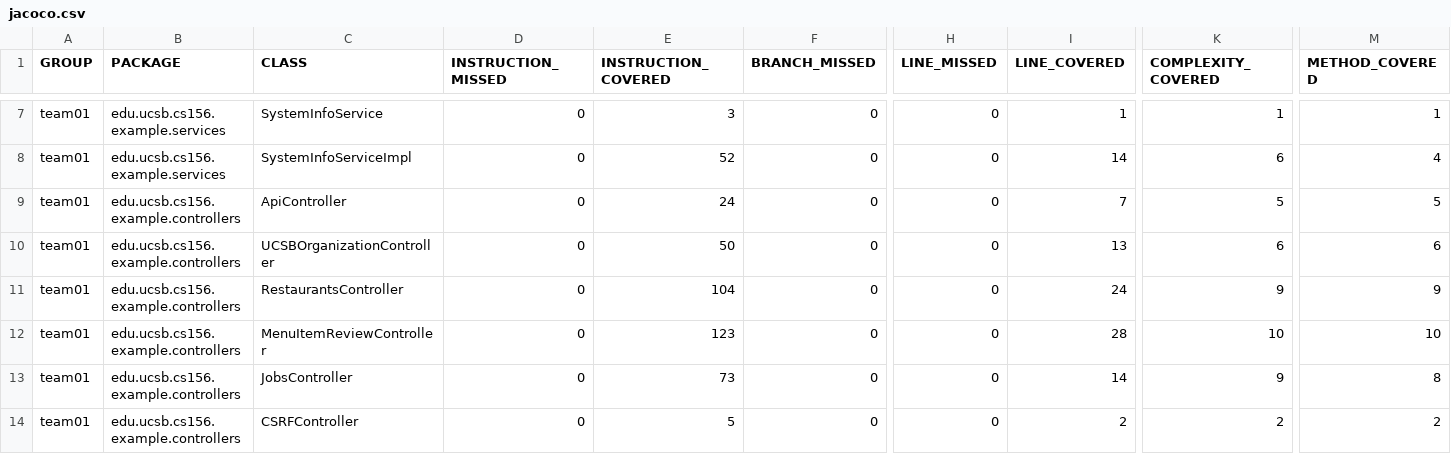
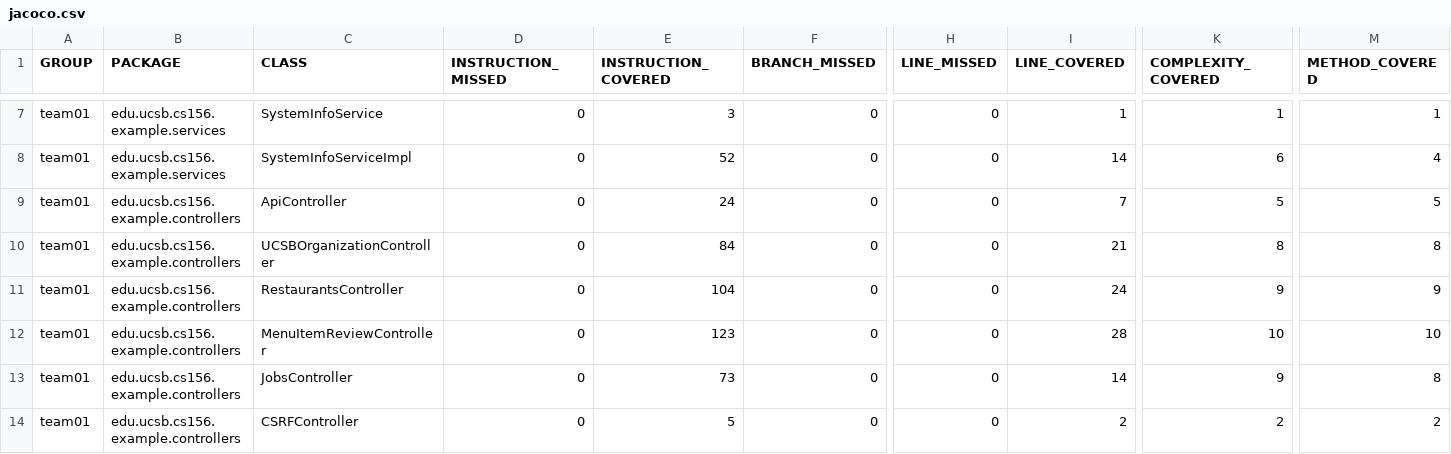
Before and after one commit to ucsb-cs156-f26/team01-f26-12, a CSV file: jacoco/jacoco.csv, drawn as a sheet; only a part is shown, gaps mark what is left out; the diff names each change by its address in the sheet, - before the commit and + after, or states it on an @@ line.

```diff
--- a/jacoco/jacoco.csv
+++ b/jacoco/jacoco.csv
-E10 (INSTRUCTION_COVERED): 50
+E10 (INSTRUCTION_COVERED): 84
-I10 (LINE_COVERED): 13
+I10 (LINE_COVERED): 21
-K10 (COMPLEXITY_COVERED): 6
+K10 (COMPLEXITY_COVERED): 8
-M10 (METHOD_COVERED): 6
+M10 (METHOD_COVERED): 8
```
Also changed, not shown: 7 other files.
